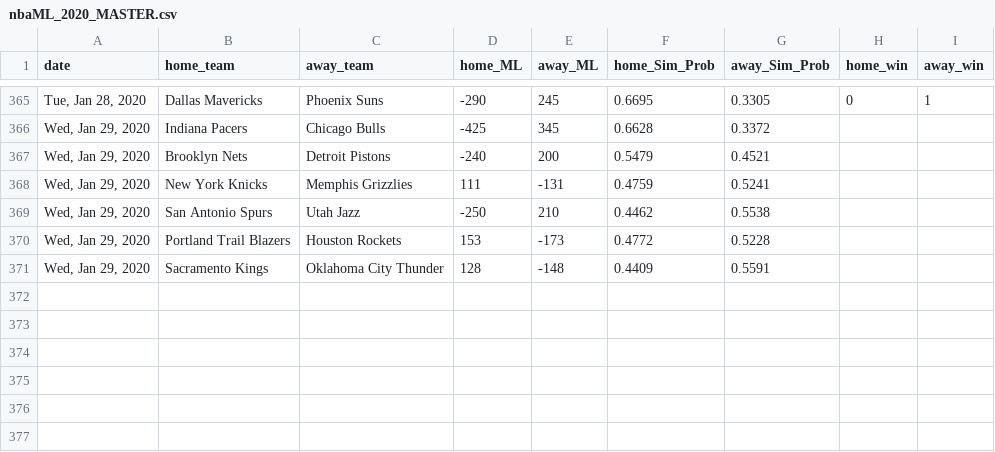
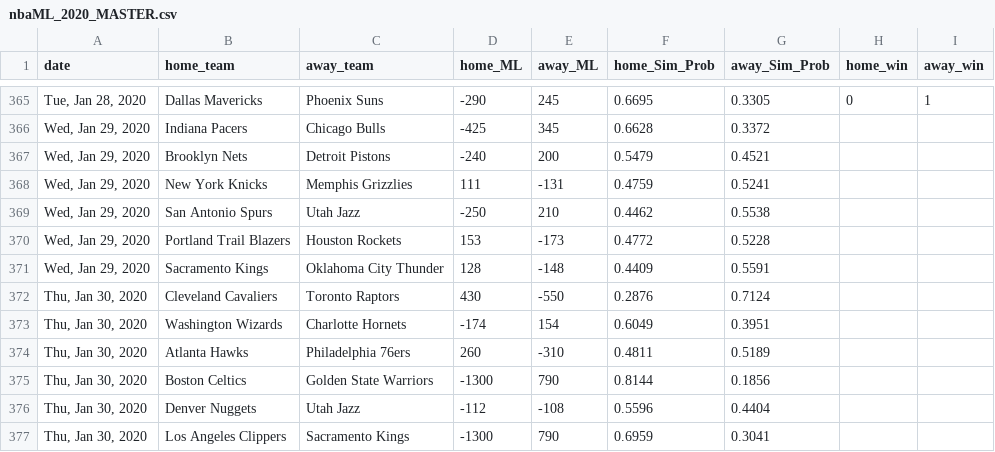
Before and after one commit to jmholleran/cit-129-2019-fall, a CSV file: NBA_FINAL_PROJECT/nbaML_2020_MASTER.csv, drawn as a sheet; only a part is shown, gaps mark what is left out; the diff names each change by its address in the sheet, - before the commit and + after, or states it on an @@ line.

Commit message:
01/30/2020

```diff
--- a/NBA_FINAL_PROJECT/nbaML_2020_MASTER.csv
+++ b/NBA_FINAL_PROJECT/nbaML_2020_MASTER.csv
+row 372: Thu, Jan 30, 2020 | Cleveland Cavaliers | Toronto Raptors | 430 | -550 | 0.2876 | 0.7124
+row 373: Thu, Jan 30, 2020 | Washington Wizards | Charlotte Hornets | -174 | 154 | 0.6049 | 0.3951
+row 374: Thu, Jan 30, 2020 | Atlanta Hawks | Philadelphia 76ers | 260 | -310 | 0.4811 | 0.5189
+row 375: Thu, Jan 30, 2020 | Boston Celtics | Golden State Warriors | -1300 | 790 | 0.8144 | 0.1856
+row 376: Thu, Jan 30, 2020 | Denver Nuggets | Utah Jazz | -112 | -108 | 0.5596 | 0.4404
+row 377: Thu, Jan 30, 2020 | Los Angeles Clippers | Sacramento Kings | -1300 | 790 | 0.6959 | 0.3041
```
